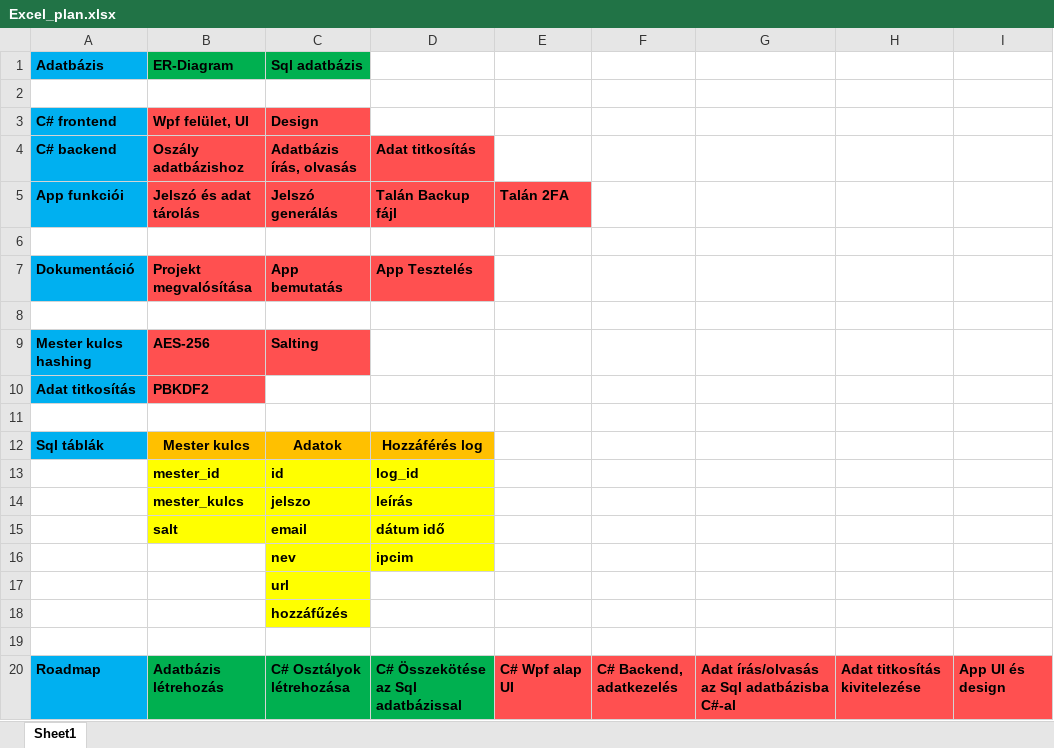
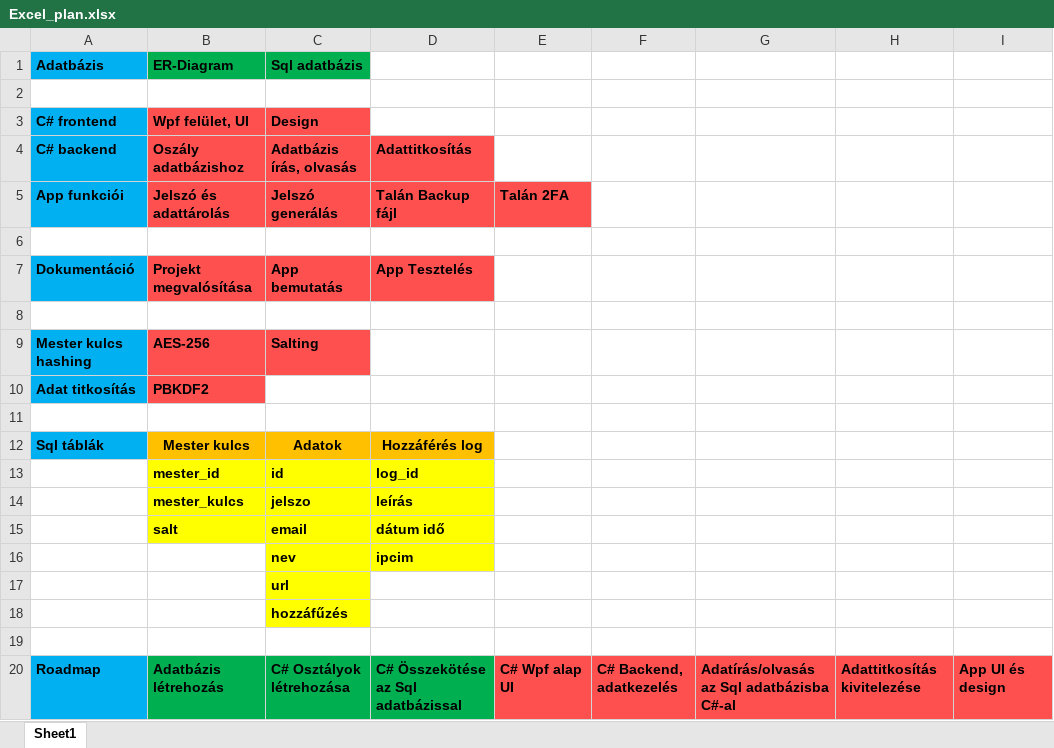
Before and after one commit to yAn2049/Aliasly-Password-Manager, an Excel workbook: Documents/Excel_plan.xlsx, sheet Sheet1, drawn as a sheet; only a part is shown; values as stored, in another font and other column widths than the file's, no borders; the diff names each change by its address in the sheet, - before the commit and + after, or states it on an @@ line.

```diff
--- a/Documents/Excel_plan.xlsx (sheet Sheet1)
+++ b/Documents/Excel_plan.xlsx (sheet Sheet1)
-D4: Adat titkosítás
+D4: Adattitkosítás
-B5 (ER-Diagram): Jelszó és adat tárolás
+B5 (ER-Diagram): Jelszó és adattárolás
-G20: Adat írás/olvasás az Sql adatbázisba C#-al
+G20: Adatírás/olvasás az Sql adatbázisba C#-al
-H20: Adat titkosítás kivitelezése
+H20: Adattitkosítás kivitelezése
```
Also changed, not shown: 1 other file.
